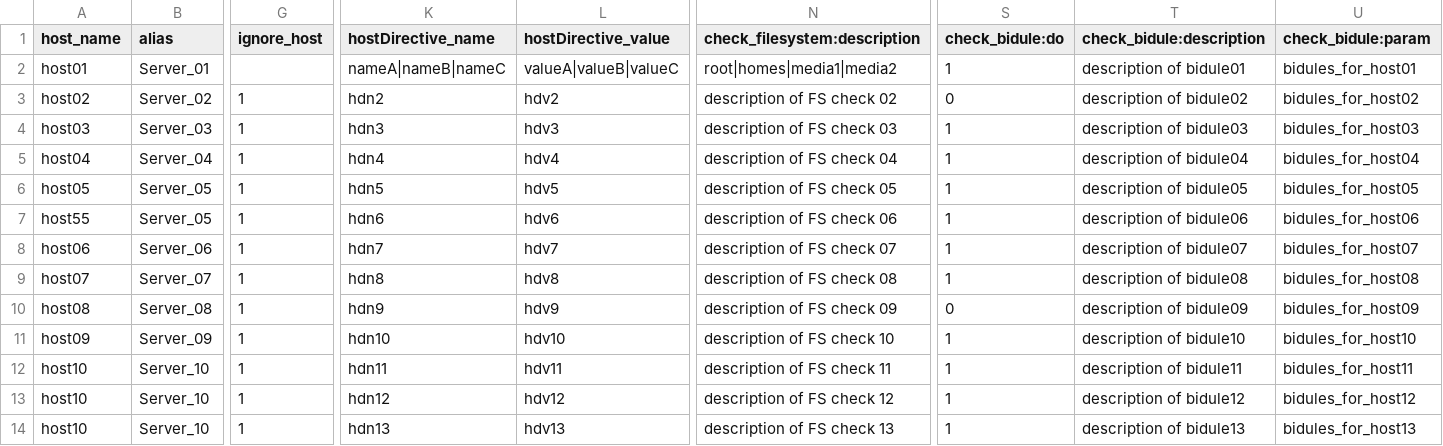
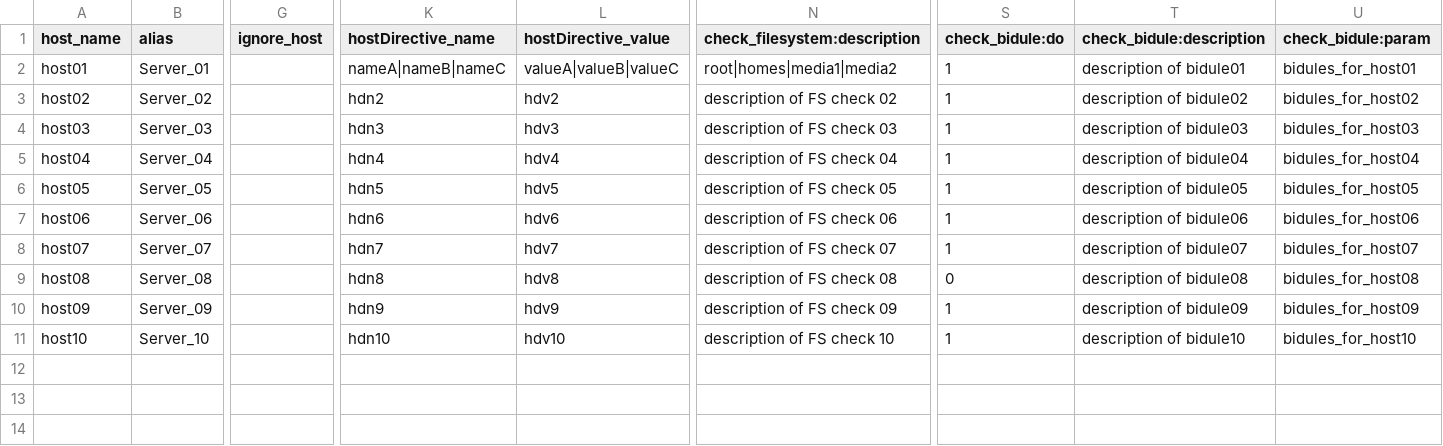
Before and after one commit to Httqm/Santoku, a CSV file: file.csv, drawn as a sheet; only a part is shown, gaps mark what is left out; removed rows and columns are numbered as before the commit, all else as after; rows hold the shown columns only; the diff names each change by its address in the sheet, - before the commit and + after, or states it on an @@ line.

```diff
--- a/file.csv
+++ b/file.csv
-G3:G6 (ignore_host): 1
+G3:G6 (ignore_host): (empty)
-S3 (check_bidule:do): 0
+S3 (check_bidule:do): 1
-row 7: host55 | Server_05 | 1 | hdn6 | hdv6 | description of FS check 06 | 1 | description of bidule06 | bidules_for_host06
-G7:G11 (ignore_host): 1
+G7:G11 (ignore_host): (empty)
-K7 (hostDirective_name): hdn7
+K7 (hostDirective_name): hdn6
-L7 (hostDirective_value): hdv7
+L7 (hostDirective_value): hdv6
-N7 (check_filesystem:description): description of FS check 07
+N7 (check_filesystem:description): description of FS check 06
-T7 (check_bidule:description): description of bidule07
+T7 (check_bidule:description): description of bidule06
-U7 (check_bidule:param): bidules_for_host07
+U7 (check_bidule:param): bidules_for_host06
-K8 (hostDirective_name): hdn8
+K8 (hostDirective_name): hdn7
-L8 (hostDirective_value): hdv8
+L8 (hostDirective_value): hdv7
-N8 (check_filesystem:description): description of FS check 08
+N8 (check_filesystem:description): description of FS check 07
-T8 (check_bidule:description): description of bidule08
+T8 (check_bidule:description): description of bidule07
-U8 (check_bidule:param): bidules_for_host08
+U8 (check_bidule:param): bidules_for_host07
-K9 (hostDirective_name): hdn9
+K9 (hostDirective_name): hdn8
-L9 (hostDirective_value): hdv9
+L9 (hostDirective_value): hdv8
-N9 (check_filesystem:description): description of FS check 09
+N9 (check_filesystem:description): description of FS check 08
-T9 (check_bidule:description): description of bidule09
+T9 (check_bidule:description): description of bidule08
-U9 (check_bidule:param): bidules_for_host09
+U9 (check_bidule:param): bidules_for_host08
-K10 (hostDirective_name): hdn10
+K10 (hostDirective_name): hdn9
-L10 (hostDirective_value): hdv10
+L10 (hostDirective_value): hdv9
-N10 (check_filesystem:description): description of FS check 10
+N10 (check_filesystem:description): description of FS check 09
-T10 (check_bidule:description): description of bidule10
+T10 (check_bidule:description): description of bidule09
-U10 (check_bidule:param): bidules_for_host10
+U10 (check_bidule:param): bidules_for_host09
-K11 (hostDirective_name): hdn11
+K11 (hostDirective_name): hdn10
-L11 (hostDirective_value): hdv11
+L11 (hostDirective_value): hdv10
-N11 (check_filesystem:description): description of FS check 11
+N11 (check_filesystem:description): description of FS check 10
-T11 (check_bidule:description): description of bidule11
+T11 (check_bidule:description): description of bidule10
-U11 (check_bidule:param): bidules_for_host11
+U11 (check_bidule:param): bidules_for_host10
-row 13: host10 | Server_10 | 1 | hdn12 | hdv12 | description of FS check 12 | 1 | description of bidule12 | bidules_for_host12
-row 14: host10 | Server_10 | 1 | hdn13 | hdv13 | description of FS check 13 | 1 | description of bidule13 | bidules_for_host13
```
Also changed, not shown: 5 other files.
